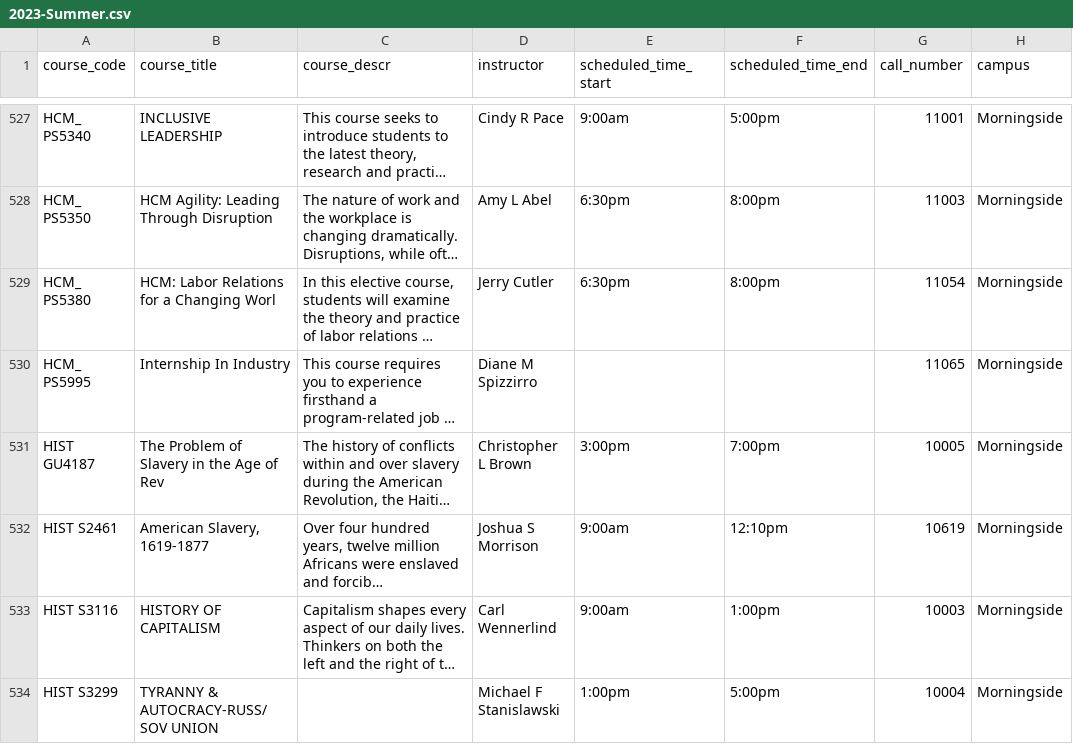
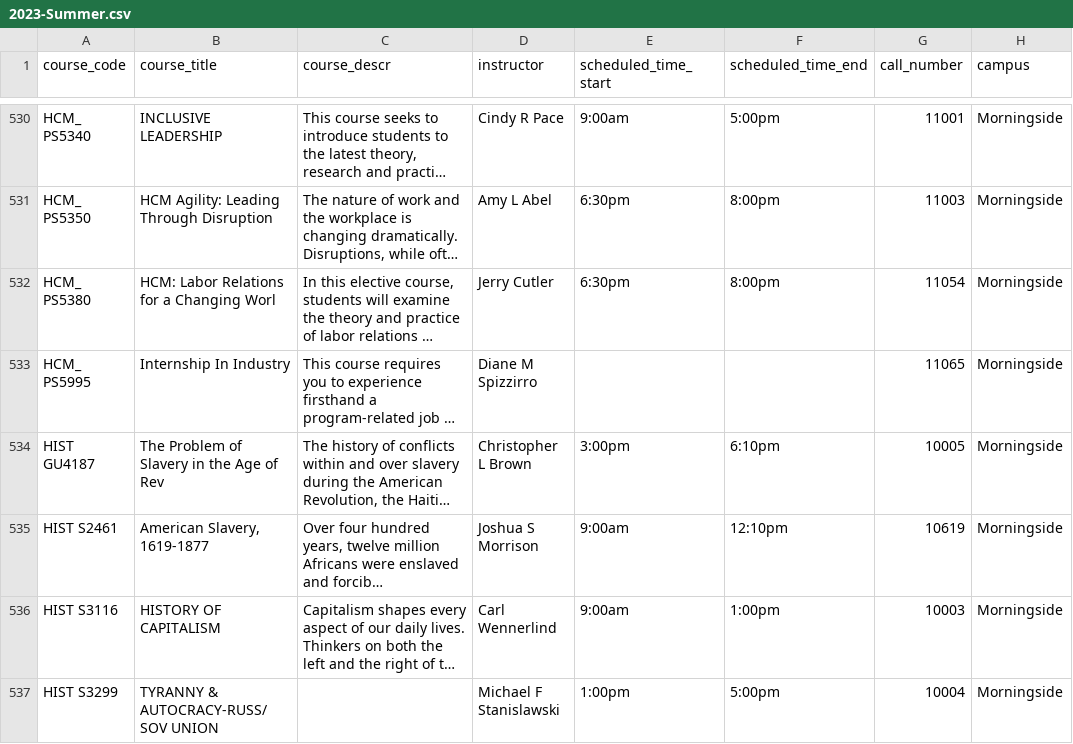
Before and after one commit to soid/columbia-catalog-data, a CSV file: classes/2023-Summer.csv, drawn as a sheet; only a part is shown, gaps mark what is left out; long unchanged cells end in …; addresses are those after the commit; the diff covers the shown part only; the diff names each change by its address in the sheet, - before the commit and + after, or states it on an @@ line.

Commit message:
Updated data

```diff
--- a/classes/2023-Summer.csv
+++ b/classes/2023-Summer.csv
-F534 (scheduled_time_end): 7:00pm
+F534 (scheduled_time_end): 6:10pm
```
Also changed, not shown: 3 added rows and 14 edited cells elsewhere in this file, 10 other files.
